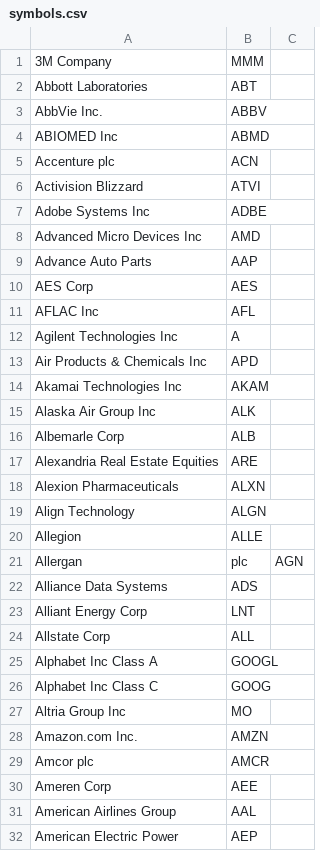
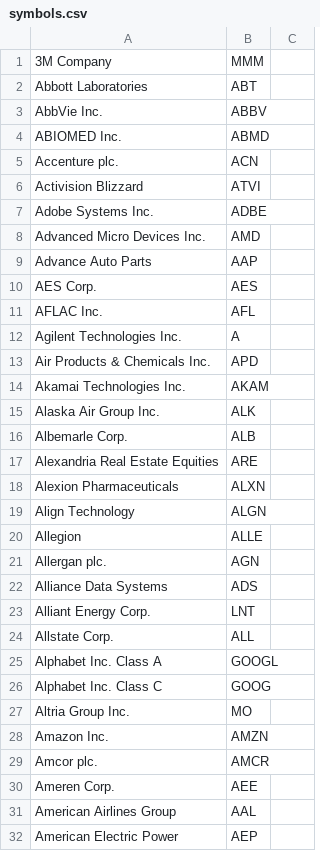
Before and after one commit to hannankhan888/SimpleDigitalAssistant, a CSV file: resources/symbols.csv, drawn as a sheet; only a part is shown; the diff covers the shown part only.

```diff
--- a/resources/symbols.csv
+++ b/resources/symbols.csv
@@ -3,15 +3,15 @@ Abbott Laboratories,ABT
 AbbVie Inc.,ABBV
-ABIOMED Inc,ABMD
-Accenture plc,ACN
+ABIOMED Inc.,ABMD
+Accenture plc.,ACN
 Activision Blizzard,ATVI
-Adobe Systems Inc,ADBE
-Advanced Micro Devices Inc,AMD
+Adobe Systems Inc.,ADBE
+Advanced Micro Devices Inc.,AMD
 Advance Auto Parts,AAP
-AES Corp,AES
-AFLAC Inc,AFL
-Agilent Technologies Inc,A
-Air Products & Chemicals Inc,APD
-Akamai Technologies Inc,AKAM
-Alaska Air Group Inc,ALK
-Albemarle Corp,ALB
+AES Corp.,AES
+AFLAC Inc.,AFL
+Agilent Technologies Inc.,A
+Air Products & Chemicals Inc.,APD
+Akamai Technologies Inc.,AKAM
+Alaska Air Group Inc.,ALK
+Albemarle Corp.,ALB
 Alexandria Real Estate Equities,ARE
@@ -20,12 +20,12 @@ Align Technology,ALGN
 Allegion,ALLE
-Allergan, plc,AGN
+Allergan plc.,AGN
 Alliance Data Systems,ADS
-Alliant Energy Corp,LNT
-Allstate Corp,ALL
-Alphabet Inc Class A,GOOGL
-Alphabet Inc Class C,GOOG
-Altria Group Inc,MO
-Amazon.com Inc.,AMZN
-Amcor plc,AMCR
-Ameren Corp,AEE
+Alliant Energy Corp.,LNT
+Allstate Corp.,ALL
+Alphabet Inc. Class A,GOOGL
+Alphabet Inc. Class C,GOOG
+Altria Group Inc.,MO
+Amazon Inc.,AMZN
+Amcor plc.,AMCR
+Ameren Corp.,AEE
 American Airlines Group,AAL
```
Also changed, not shown: 11 added rows, 11 removed rows and 82 edited cells elsewhere in this file, 2 other files.
